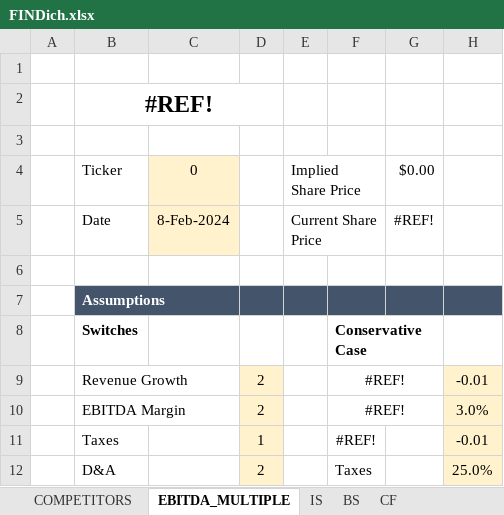
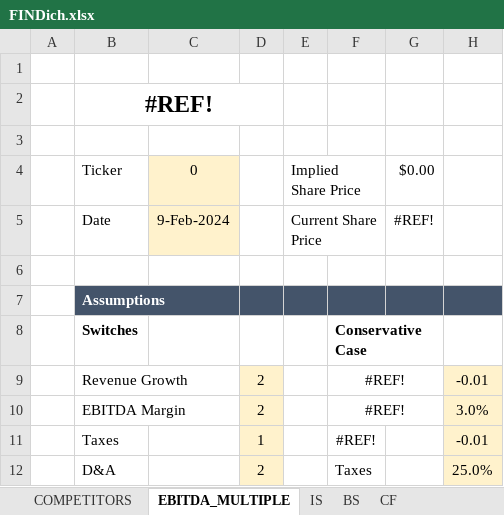
Before and after one commit to nikoladichev/stock-financial-report-analyzer, an Excel workbook: src/main/resources/templates/FINDich.xlsx, sheet EBITDA_MULTIPLE, drawn as a sheet; only a part is shown; values as stored, in another font and other column widths than the file's, no borders; conditional formats not drawn; the diff names each change by its address in the sheet, - before the commit and + after, or states it on an @@ line.

```diff
--- a/src/main/resources/templates/FINDich.xlsx (sheet EBITDA_MULTIPLE)
+++ b/src/main/resources/templates/FINDich.xlsx (sheet EBITDA_MULTIPLE)
-C5: 8-Feb-2024
+C5: 9-Feb-2024
```
Also changed, not shown: sheet DCF, sheet INFO, formulas that keep their value, 1 other file.
